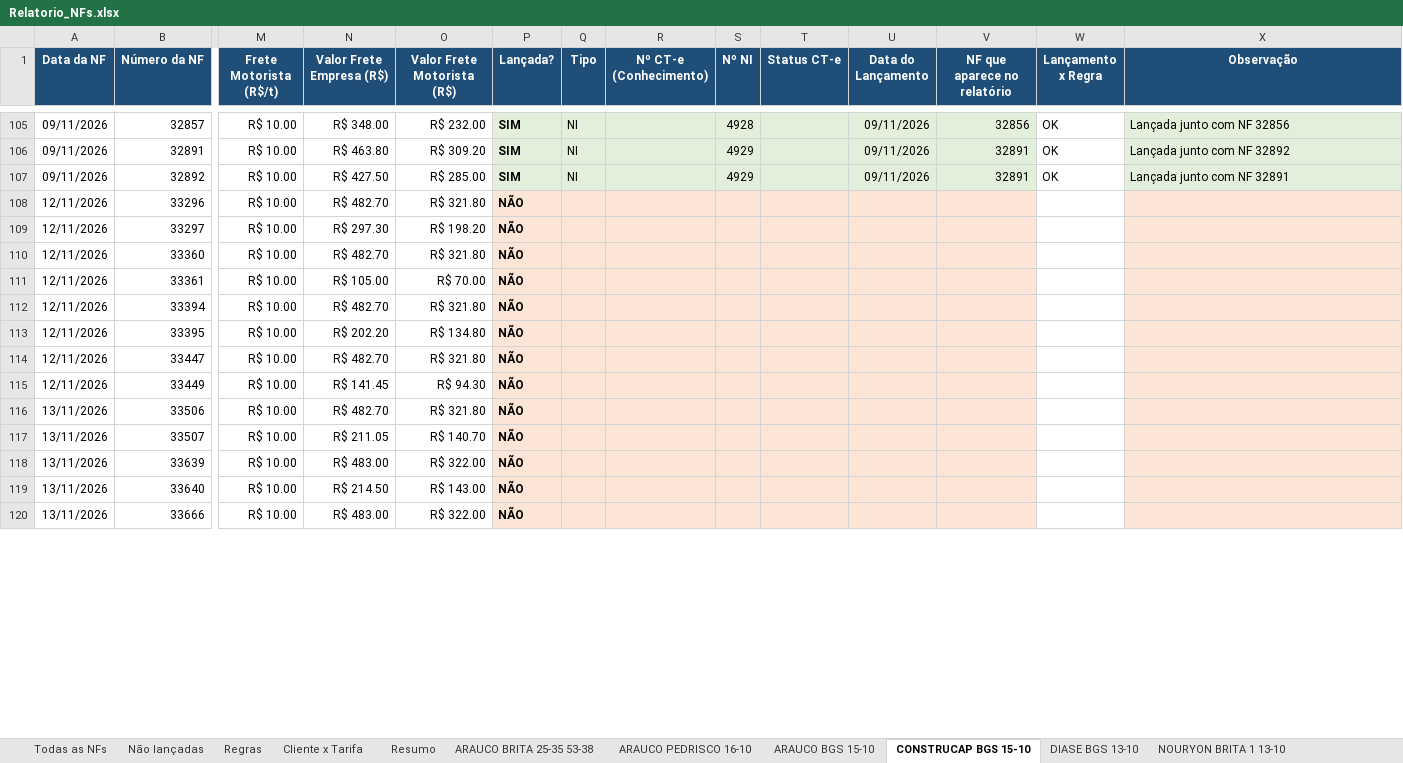
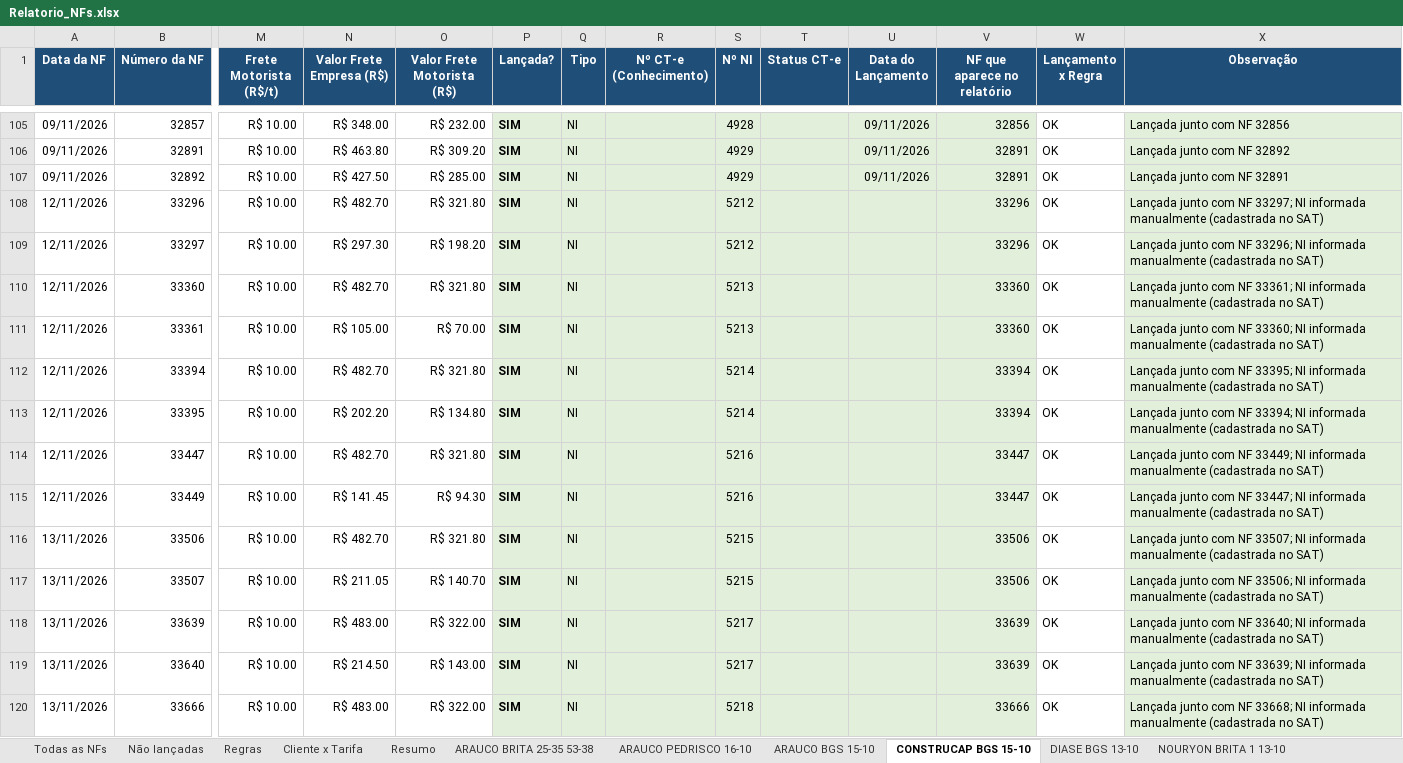
Before and after one commit to antoniolobatoadm-gif/WHATS, an Excel workbook: NFs_novembro/Relatorio_NFs.xlsx, sheet CONSTRUCAP BGS 15-10, drawn as a sheet; only a part is shown, gaps mark what is left out; values as stored, in another font and other column widths than the file's, no borders; the diff covers the shown part only; the diff names each change by its address in the sheet, - before the commit and + after, or states it on an @@ line.

```diff
--- a/NFs_novembro/Relatorio_NFs.xlsx (sheet CONSTRUCAP BGS 15-10)
+++ b/NFs_novembro/Relatorio_NFs.xlsx (sheet CONSTRUCAP BGS 15-10)
-P108:P120 (Lançada?): NÃO
+P108:P120 (Lançada?): SIM
-P108:V120 fill: #FCE4D6
+P108:V120 fill: #E2EFDA
-Q108:Q120 (Tipo): (empty)
+Q108:Q120 (Tipo): NI
-S108:S109 (Nº NI): (empty)
+S108:S109 (Nº NI): 5212
-V108:V109 (NF que aparece no relatório): (empty)
+V108:V109 (NF que aparece no relatório): 33296
-W108:W120 (Lançamento x Regra): (empty)
+W108:W120 (Lançamento x Regra): OK
-X108 (Observação): (empty)
+X108 (Observação): Lançada junto com NF 33297; NI informada manualmente (cadastrada no SAT)
-X108:X120 fill: #FCE4D6
+X108:X120 fill: #E2EFDA
-X109 (Observação): (empty)
+X109 (Observação): Lançada junto com NF 33296; NI informada manualmente (cadastrada no SAT)
-S110:S111 (Nº NI): (empty)
+S110:S111 (Nº NI): 5213
-V110:V111 (NF que aparece no relatório): (empty)
+V110:V111 (NF que aparece no relatório): 33360
-X110 (Observação): (empty)
+X110 (Observação): Lançada junto com NF 33361; NI informada manualmente (cadastrada no SAT)
-X111 (Observação): (empty)
+X111 (Observação): Lançada junto com NF 33360; NI informada manualmente (cadastrada no SAT)
-S112:S113 (Nº NI): (empty)
+S112:S113 (Nº NI): 5214
-V112:V113 (NF que aparece no relatório): (empty)
+V112:V113 (NF que aparece no relatório): 33394
-X112 (Observação): (empty)
+X112 (Observação): Lançada junto com NF 33395; NI informada manualmente (cadastrada no SAT)
-X113 (Observação): (empty)
+X113 (Observação): Lançada junto com NF 33394; NI informada manualmente (cadastrada no SAT)
-S114:S115 (Nº NI): (empty)
+S114:S115 (Nº NI): 5216
-V114:V115 (NF que aparece no relatório): (empty)
+V114:V115 (NF que aparece no relatório): 33447
-X114 (Observação): (empty)
+X114 (Observação): Lançada junto com NF 33449; NI informada manualmente (cadastrada no SAT)
-X115 (Observação): (empty)
+X115 (Observação): Lançada junto com NF 33447; NI informada manualmente (cadastrada no SAT)
-S116:S117 (Nº NI): (empty)
+S116:S117 (Nº NI): 5215
-V116:V117 (NF que aparece no relatório): (empty)
+V116:V117 (NF que aparece no relatório): 33506
-X116 (Observação): (empty)
+X116 (Observação): Lançada junto com NF 33507; NI informada manualmente (cadastrada no SAT)
-X117 (Observação): (empty)
+X117 (Observação): Lançada junto com NF 33506; NI informada manualmente (cadastrada no SAT)
-S118:S119 (Nº NI): (empty)
+S118:S119 (Nº NI): 5217
-V118:V119 (NF que aparece no relatório): (empty)
+V118:V119 (NF que aparece no relatório): 33639
-X118 (Observação): (empty)
+X118 (Observação): Lançada junto com NF 33640; NI informada manualmente (cadastrada no SAT)
-X119 (Observação): (empty)
+X119 (Observação): Lançada junto com NF 33639; NI informada manualmente (cadastrada no SAT)
-S120 (Nº NI): (empty)
+S120 (Nº NI): 5218
-V120 (NF que aparece no relatório): (empty)
+V120 (NF que aparece no relatório): 33666
-X120 (Observação): (empty)
+X120 (Observação): Lançada junto com NF 33668; NI informada manualmente (cadastrada no SAT)
```
Also changed, not shown: 174 edited cells and cell formats elsewhere in this sheet, sheet Não lançadas, sheet Todas as NFs, sheet Lançamentos x NFs, sheet Resumo, sheet Cliente x Tarifa, NFs_novembro/NFs_faltantes.xlsx, 1 other file.
